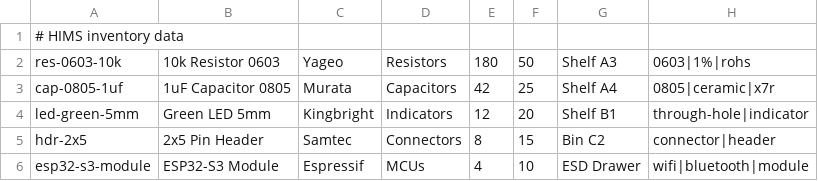
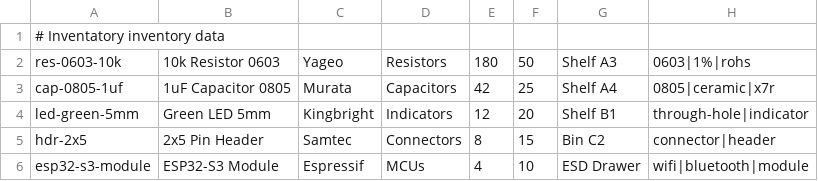
Before and after one commit to Kwiatens/Inventatory-Software, a TSV file: data/inventory.tsv, drawn as a sheet; only a part is shown; the diff names each change by its address in the sheet, - before the commit and + after, or states it on an @@ line.

Commit message:
chore(project): rename HIMS to Inventatory

```diff
--- a/data/inventory.tsv
+++ b/data/inventory.tsv
-A1: # HIMS inventory data
+A1: # Inventatory inventory data
```
Also changed, not shown: 57 other files.
